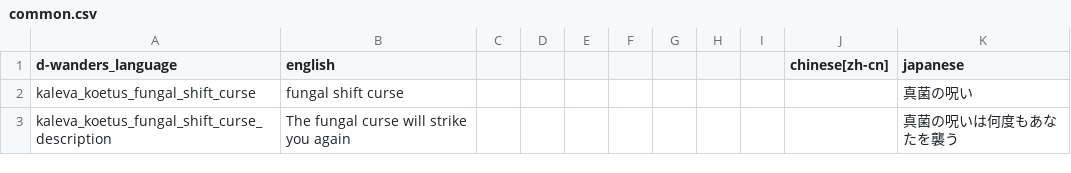
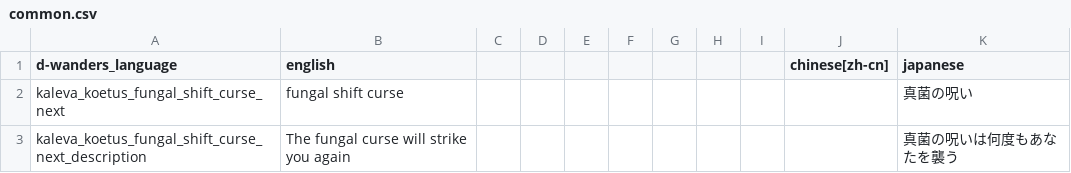
Before and after one commit to den3606/kaleva_koetus, a CSV file: files/translations/common.csv, drawn as a sheet.

```diff
--- a/files/translations/common.csv
+++ b/files/translations/common.csv
@@ -1,3 +1,3 @@
 d-wanders_language,english,,,,,,,,chinese[zh-cn],japanese,,,,,
-kaleva_koetus_fungal_shift_curse,fungal shift curse,,,,,,,,,真菌の呪い,,,,,
-kaleva_koetus_fungal_shift_curse_description,The fungal curse will strike you again,,,,,,,,,真菌の呪いは何度もあなたを襲う,,,,,
+kaleva_koetus_fungal_shift_curse_next,fungal shift curse,,,,,,,,,真菌の呪い,,,,,
+kaleva_koetus_fungal_shift_curse_next_description,The fungal curse will strike you again,,,,,,,,,真菌の呪いは何度もあなたを襲う,,,,,
```
Also changed, not shown: 9 other files.
